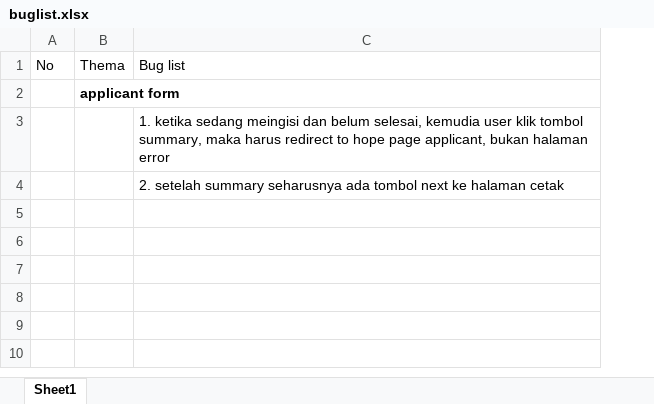
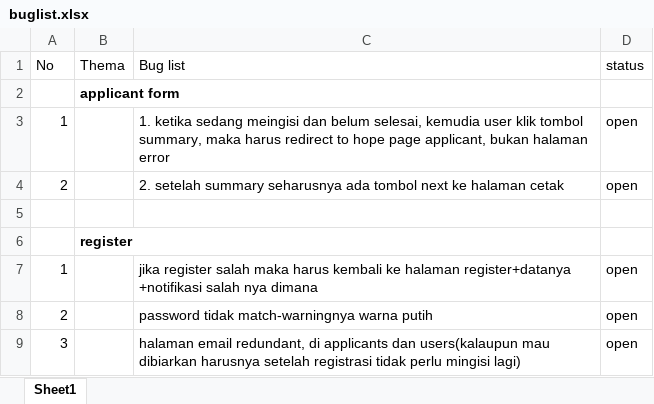
Before and after one commit to didpurwanto/dev-mora, an Excel workbook: docs/buglist.xlsx, sheet Sheet1, drawn as a sheet; values as stored, in another font and other column widths than the file's, no borders; addresses are those after the commit; the diff names each change by its address in the sheet, - before the commit and + after, or states it on an @@ line.

```diff
--- a/docs/buglist.xlsx (sheet Sheet1)
+++ b/docs/buglist.xlsx (sheet Sheet1)
+column D (status), row 3: open
-A3 (No): (empty)
+A3 (No): 1
+row 4: 2 |  | 2. setelah summary seharusnya ada tombol next ke halaman cetak | open
-C5 (Bug list): 2. setelah summary seharusnya ada tombol next ke halaman cetak
+C5 (Bug list): (empty)
+row 6:  | register
+row 7: 1 |  | jika register salah maka harus kembali ke halaman register+datanya +notifikasi salah nya dimana | open
+row 8: 2 |  | password tidak match-warningnya warna putih | open
+row 9: 3 |  | halaman email redundant, di applicants dan users(kalaupun mau dibiarkan harusnya setelah registrasi tidak perlu mingisi lagi) | open
```
Also changed, not shown: 5 other files.
